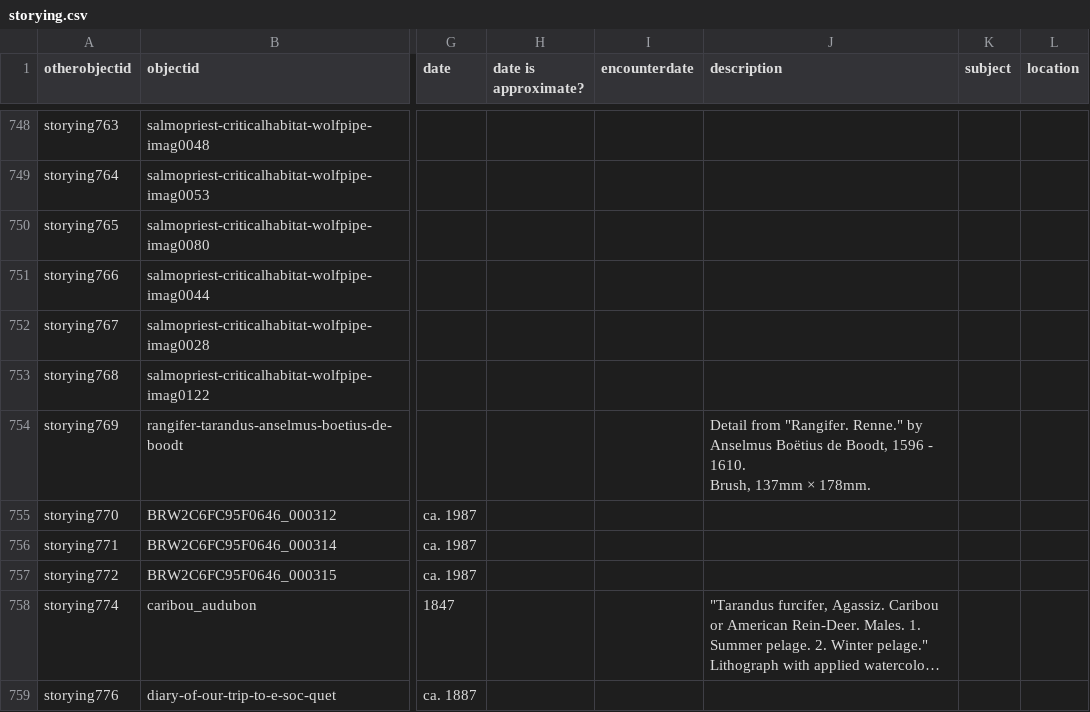
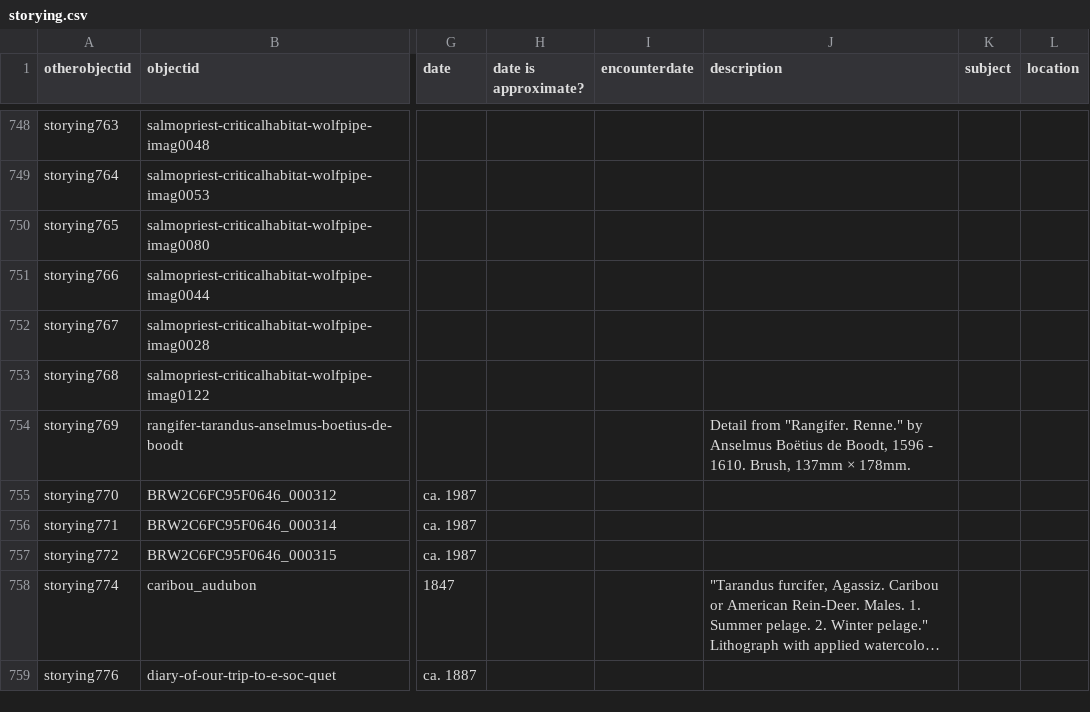
Before and after one commit to thecdil/storying_combined, a CSV file: _data/storying.csv, drawn as a sheet; only a part is shown, gaps mark what is left out; long unchanged cells end in …; the diff names each change by its address in the sheet, - before the commit and + after, or states it on an @@ line.

Commit message:
Update storying.csv

```diff
--- a/_data/storying.csv
+++ b/_data/storying.csv
-J754 (description): …× 178mm.
+J754 (description): …× 178mm.
```
